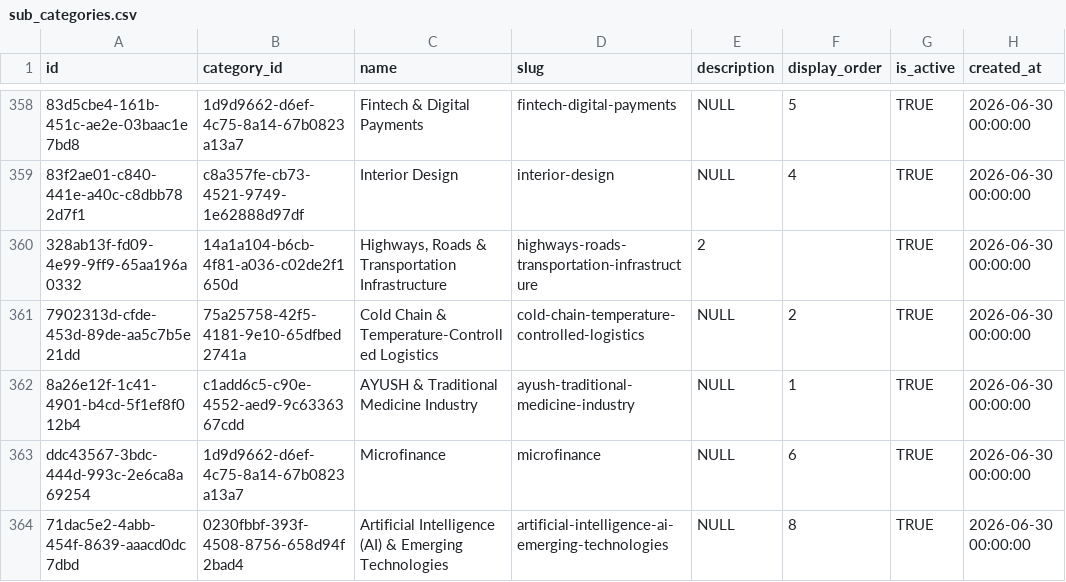
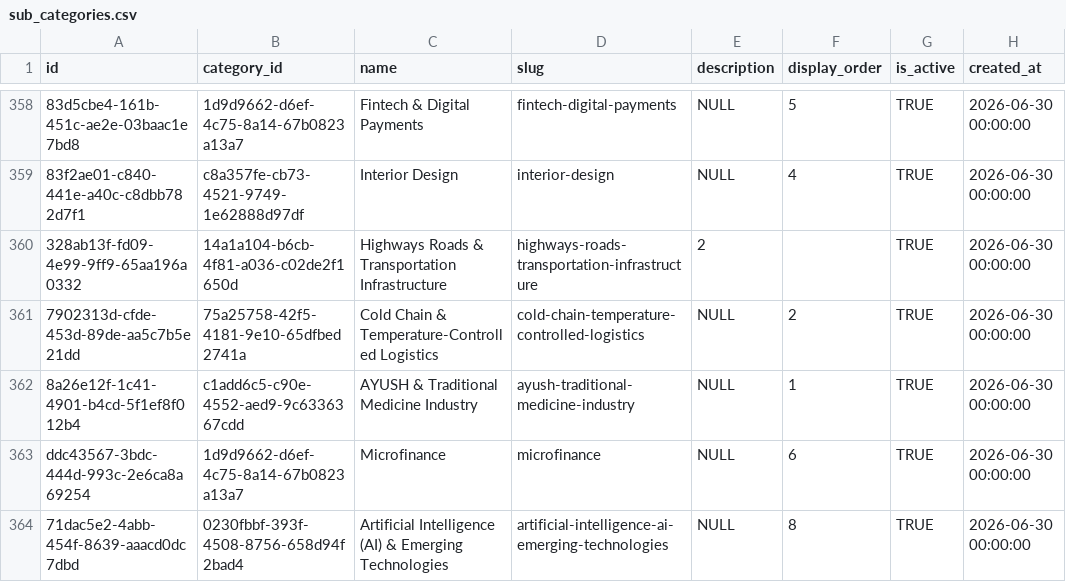
Before and after one commit to ShivcharanJalendra1908/Camunda-Workers, a CSV file: data/postgres/v2-data/sub_categories.csv, drawn as a sheet; only a part is shown, gaps mark what is left out; the diff names each change by its address in the sheet, - before the commit and + after, or states it on an @@ line.

```diff
--- a/data/postgres/v2-data/sub_categories.csv
+++ b/data/postgres/v2-data/sub_categories.csv
-C360 (name): Highways, Roads &…
+C360 (name): Highways Roads &…
```
Also changed, not shown: data/postgres/v2-data/categories.csv.
